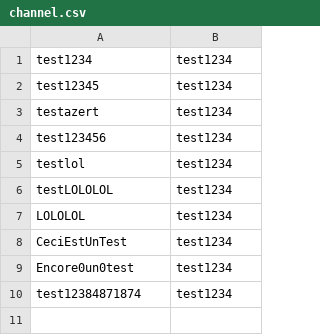
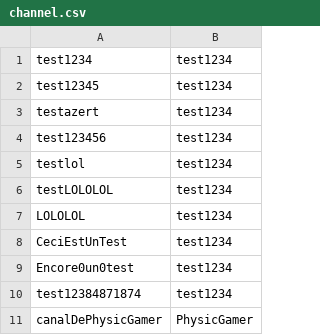
Before and after one commit to PhysicDev/PROJECTWEB, a CSV file: data/channel.csv, drawn as a sheet.

```diff
--- a/data/channel.csv
+++ b/data/channel.csv
@@ -10 +10,2 @@ Encore0un0test|test1234
 test12384871874|test1234
+canalDePhysicGamer|PhysicGamer
```
Also changed, not shown: 3 other files.
